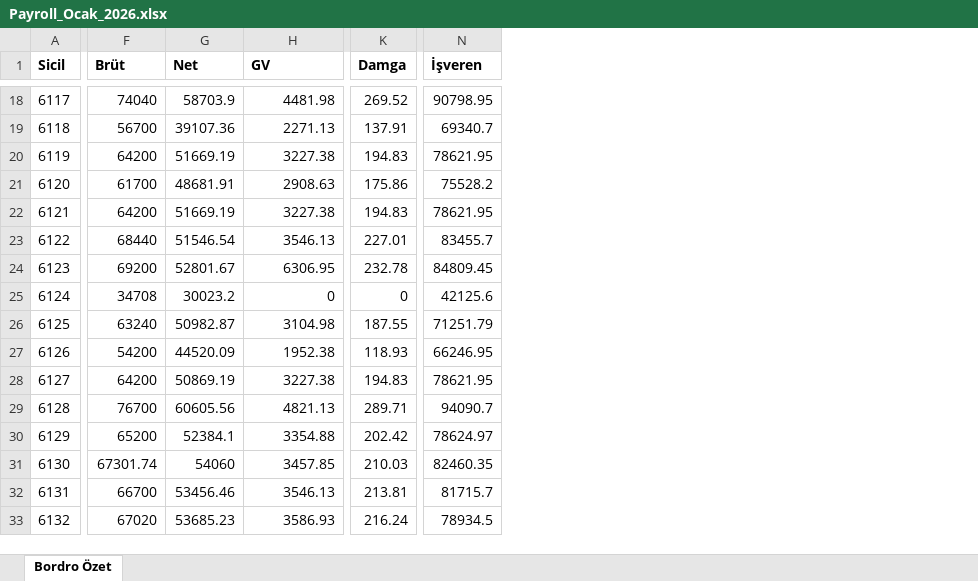
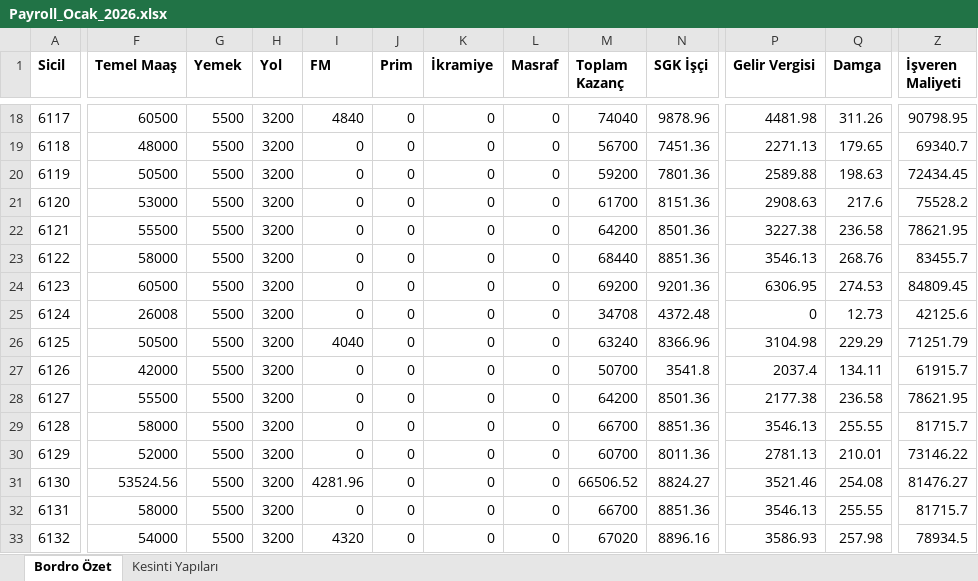
Before and after one commit to ardakocaoglu0/dhr-luca-ekim2026, an Excel workbook: public/downloads/Payroll_Ocak_2026.xlsx, sheet Bordro Özet, drawn as a sheet; only a part is shown, gaps mark what is left out; values as stored, in another font and other column widths than the file's, no borders; removed rows and columns are numbered as before the commit, all else as after; the diff covers the shown part only; the diff names each change by its address in the sheet, - before the commit and + after, or states it on an @@ line.

```diff
--- a/public/downloads/Payroll_Ocak_2026.xlsx (sheet Bordro Özet)
+++ b/public/downloads/Payroll_Ocak_2026.xlsx (sheet Bordro Özet)
+sheet tab: Kesinti Yapıları
+column F (Temel Maaş), rows 18-33: 60500 | 48000 | 50500 | 53000 | 55500 | 58000 | 60500 | 26008 | 50500 | 42000 | 55500 | 58000 | 52000 | 53524.56 | 58000 | 54000
+column G (Yemek), rows 18-33: all 5500
+column H (Yol), rows 18-33: all 3200
+column I (FM), rows 18-33: 4840 | 0 | 0 | 0 | 0 | 0 | 0 | 0 | 4040 | 0 | 0 | 0 | 0 | 4281.96 | 0 | 4320
+column J (Prim), rows 18-33: all 0
+column K (İkramiye), rows 18-33: all 0
+column L (Masraf), rows 18-33: all 0
-column G (Net), rows 18-33: 58703.9 | 39107.36 | 51669.19 | 48681.91 | 51669.19 | 51546.54 | 52801.67 | 30023.2 | 50982.87 | 44520.09 | 50869.19 | 60605.56 | 52384.1 | 54060 | 53456.46 | 53685.23
+column N (SGK İşçi), rows 18-33: 9878.96 | 7451.36 | 7801.36 | 8151.36 | 8501.36 | 8851.36 | 9201.36 | 4372.48 | 8366.96 | 3541.8 | 8501.36 | 8851.36 | 8011.36 | 8824.27 | 8851.36 | 8896.16
-M1: Brüt
+M1: Toplam Kazanç
-P1: GV
+P1: Gelir Vergisi
-Z1: İşveren
+Z1: İşveren Maliyeti
-Q18 (Damga): 269.52
+Q18 (Damga): 311.26
-Q19 (Damga): 137.91
+Q19 (Damga): 179.65
-M20 (Toplam Kazanç): 64200
+M20 (Toplam Kazanç): 59200
-P20 (Gelir Vergisi): 3227.38
+P20 (Gelir Vergisi): 2589.88
-Q20 (Damga): 194.83
+Q20 (Damga): 198.63
-Z20 (İşveren Maliyeti): 78621.95
+Z20 (İşveren Maliyeti): 72434.45
-Q21 (Damga): 175.86
+Q21 (Damga): 217.6
-Q22 (Damga): 194.83
+Q22 (Damga): 236.58
-Q23 (Damga): 227.01
+Q23 (Damga): 268.76
-Q24 (Damga): 232.78
+Q24 (Damga): 274.53
-Q25 (Damga): 0
+Q25 (Damga): 12.73
-Q26 (Damga): 187.55
+Q26 (Damga): 229.29
-M27 (Toplam Kazanç): 54200
+M27 (Toplam Kazanç): 50700
-P27 (Gelir Vergisi): 1952.38
+P27 (Gelir Vergisi): 2037.4
-Q27 (Damga): 118.93
+Q27 (Damga): 134.11
-Z27 (İşveren Maliyeti): 66246.95
+Z27 (İşveren Maliyeti): 61915.7
-P28 (Gelir Vergisi): 3227.38
+P28 (Gelir Vergisi): 2177.38
-Q28 (Damga): 194.83
+Q28 (Damga): 236.58
-M29 (Toplam Kazanç): 76700
+M29 (Toplam Kazanç): 66700
-P29 (Gelir Vergisi): 4821.13
+P29 (Gelir Vergisi): 3546.13
-Q29 (Damga): 289.71
+Q29 (Damga): 255.55
-Z29 (İşveren Maliyeti): 94090.7
+Z29 (İşveren Maliyeti): 81715.7
-M30 (Toplam Kazanç): 65200
+M30 (Toplam Kazanç): 60700
-P30 (Gelir Vergisi): 3354.88
+P30 (Gelir Vergisi): 2781.13
-Q30 (Damga): 202.42
+Q30 (Damga): 210.01
-Z30 (İşveren Maliyeti): 78624.97
+Z30 (İşveren Maliyeti): 73146.22
-M31 (Toplam Kazanç): 67301.74
+M31 (Toplam Kazanç): 66506.52
-P31 (Gelir Vergisi): 3457.85
+P31 (Gelir Vergisi): 3521.46
-Q31 (Damga): 210.03
+Q31 (Damga): 254.08
-Z31 (İşveren Maliyeti): 82460.35
+Z31 (İşveren Maliyeti): 81476.27
-Q32 (Damga): 213.81
+Q32 (Damga): 255.55
-Q33 (Damga): 216.24
+Q33 (Damga): 257.98
```
Also changed, not shown: 7 added columns, 2 removed columns and 22 edited cells elsewhere in this sheet, 48 other files.
